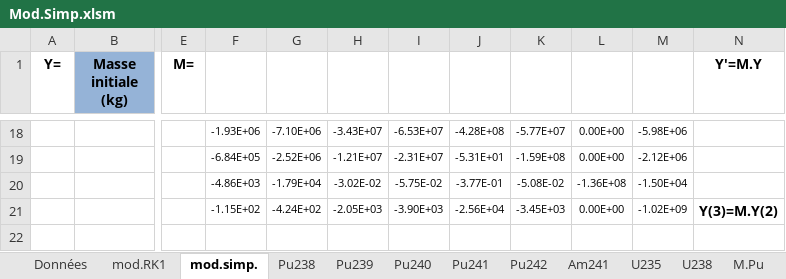
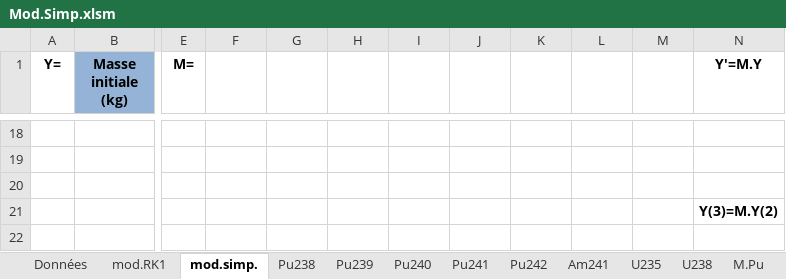
Before and after one commit to phjacquet/physor-smr-fbo, an Excel workbook: Philippe/Mod.Simp.xlsm, sheet mod.simp., drawn as a sheet; only a part is shown, gaps mark what is left out; values as stored, in another font and other column widths than the file's, no borders; charts and pictures and conditional formats not drawn; the diff covers the shown part only; the diff names each change by its address in the sheet, - before the commit and + after, or states it on an @@ line.

```diff
--- a/Philippe/Mod.Simp.xlsm (sheet mod.simp.)
+++ b/Philippe/Mod.Simp.xlsm (sheet mod.simp.)
-F18: -1.93E+06
+F18: (empty)
-G18: -7.10E+06
+G18: (empty)
-H18: -3.43E+07
+H18: (empty)
-I18: -6.53E+07
+I18: (empty)
-J18: -4.28E+08
+J18: (empty)
-K18: -5.77E+07
+K18: (empty)
-L18:L19: 0.00E+00
+L18:L19: (empty)
-M18: -5.98E+06
+M18: (empty)
-F19: -6.84E+05
+F19: (empty)
-G19: -2.52E+06
+G19: (empty)
-H19: -1.21E+07
+H19: (empty)
-I19: -2.31E+07
+I19: (empty)
-J19: -5.31E+01
+J19: (empty)
-K19: -1.59E+08
+K19: (empty)
-M19: -2.12E+06
+M19: (empty)
-F20: -4.86E+03
+F20: (empty)
-G20: -1.79E+04
+G20: (empty)
-H20: -3.02E-02
+H20: (empty)
-I20: -5.75E-02
+I20: (empty)
-J20: -3.77E-01
+J20: (empty)
-K20: -5.08E-02
+K20: (empty)
-L20: -1.36E+08
+L20: (empty)
-M20: -1.50E+04
+M20: (empty)
-F21: -1.15E+02
+F21: (empty)
-G21: -4.24E+02
+G21: (empty)
-H21: -2.05E+03
+H21: (empty)
-I21: -3.90E+03
+I21: (empty)
-J21: -2.56E+04
+J21: (empty)
-K21: -3.45E+03
+K21: (empty)
-L21: 0.00E+00
+L21: (empty)
-M21: -1.02E+09
+M21: (empty)
```
Also changed, not shown: 8 removed rows and 761 edited cells elsewhere in this sheet, sheet Données, charts or pictures, Philippe/Eq de bateman avec flux-annexe.xlsx, Philippe/Eq de bateman avec flux.xlsm, 1 other file.
